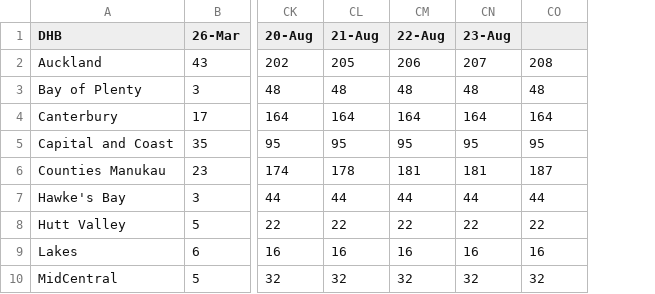
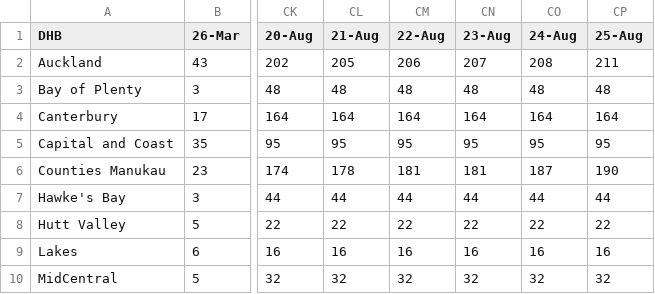
Before and after one commit to IceCube1001/Summary-of-NZ-COVID-19, a CSV file: Summary of NZ COVID-19_v2.csv, drawn as a sheet; only a part is shown, gaps mark what is left out; the diff names each change by its address in the sheet, - before the commit and + after, or states it on an @@ line.

Commit message:
Update Summary of NZ COVID-19_v2.csv

```diff
--- a/Summary of NZ COVID-19_v2.csv
+++ b/Summary of NZ COVID-19_v2.csv
+column CP (25-Aug), rows 2-10: 211 | 48 | 164 | 95 | 190 | 44 | 22 | 16 | 32
-CO1: (empty)
+CO1: 24-Aug
```
